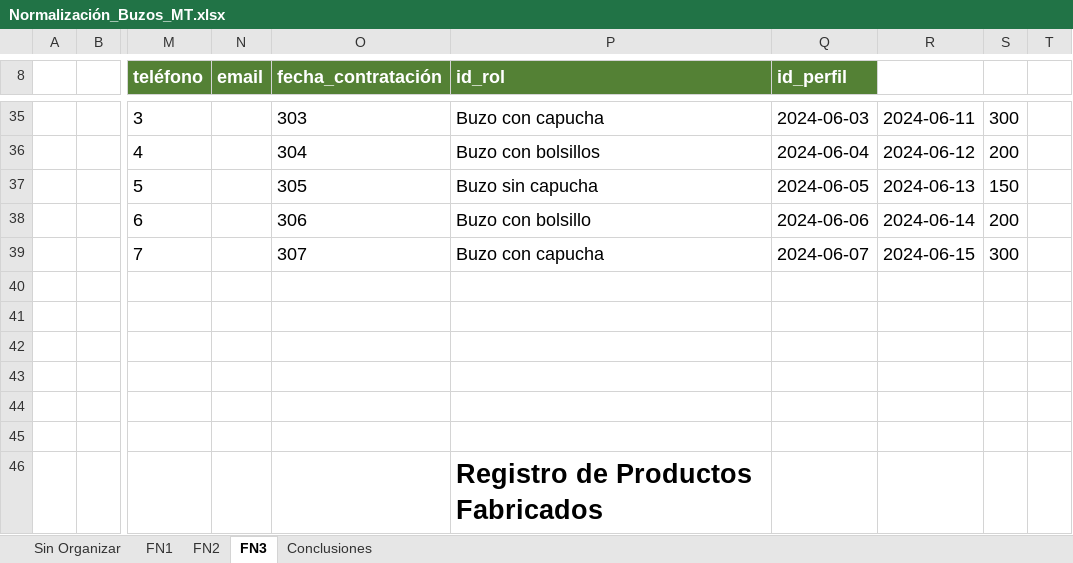
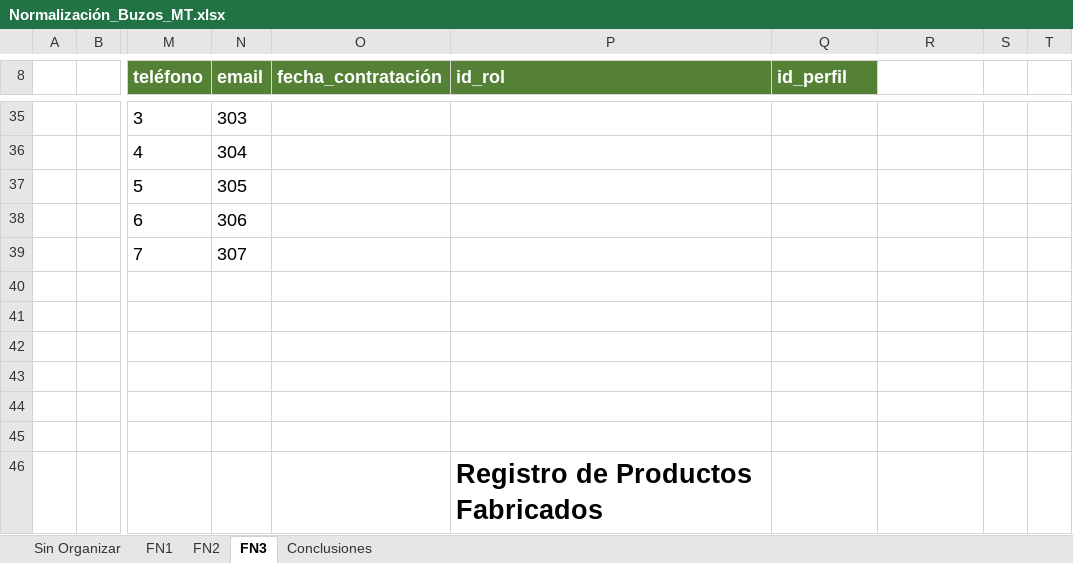
Before and after one commit to NievesYonathan/Proyecto-Buzos-MT, an Excel workbook: version 3 - Trimestre ll/Normalización/V-3/Normalización_Buzos_MT.xlsx, sheet FN3, drawn as a sheet; only a part is shown, gaps mark what is left out; values as stored, in another font and other column widths than the file's, no borders; the diff covers the shown part only; the diff names each change by its address in the sheet, - before the commit and + after, or states it on an @@ line.

```diff
--- a/version 3 - Trimestre ll/Normalización/V-3/Normalización_Buzos_MT.xlsx (sheet FN3)
+++ b/version 3 - Trimestre ll/Normalización/V-3/Normalización_Buzos_MT.xlsx (sheet FN3)
-N35 (email): (empty)
+N35 (email): 303
-O35 (fecha_contratación): 303
+O35 (fecha_contratación): (empty)
-P35 (id_rol): Buzo con capucha
+P35 (id_rol): (empty)
-Q35 (id_perfil): 2024-06-03
+Q35 (id_perfil): (empty)
-R35: 2024-06-11
+R35: (empty)
-S35: 300
+S35: (empty)
-N36 (email): (empty)
+N36 (email): 304
-O36 (fecha_contratación): 304
+O36 (fecha_contratación): (empty)
-P36 (id_rol): Buzo con bolsillos
+P36 (id_rol): (empty)
-Q36 (id_perfil): 2024-06-04
+Q36 (id_perfil): (empty)
-R36: 2024-06-12
+R36: (empty)
-S36: 200
+S36: (empty)
-N37 (email): (empty)
+N37 (email): 305
-O37 (fecha_contratación): 305
+O37 (fecha_contratación): (empty)
-P37 (id_rol): Buzo sin capucha
+P37 (id_rol): (empty)
-Q37 (id_perfil): 2024-06-05
+Q37 (id_perfil): (empty)
-R37: 2024-06-13
+R37: (empty)
-S37: 150
+S37: (empty)
-N38 (email): (empty)
+N38 (email): 306
-O38 (fecha_contratación): 306
+O38 (fecha_contratación): (empty)
-P38 (id_rol): Buzo con bolsillo
+P38 (id_rol): (empty)
-Q38 (id_perfil): 2024-06-06
+Q38 (id_perfil): (empty)
-R38: 2024-06-14
+R38: (empty)
-S38: 200
+S38: (empty)
-N39 (email): (empty)
+N39 (email): 307
-O39 (fecha_contratación): 307
+O39 (fecha_contratación): (empty)
-P39 (id_rol): Buzo con capucha
+P39 (id_rol): (empty)
-Q39 (id_perfil): 2024-06-07
+Q39 (id_perfil): (empty)
-R39: 2024-06-15
+R39: (empty)
-S39: 300
+S39: (empty)
```
Also changed, not shown: 60 edited cells and cell formats elsewhere in this sheet, 3 other files.
